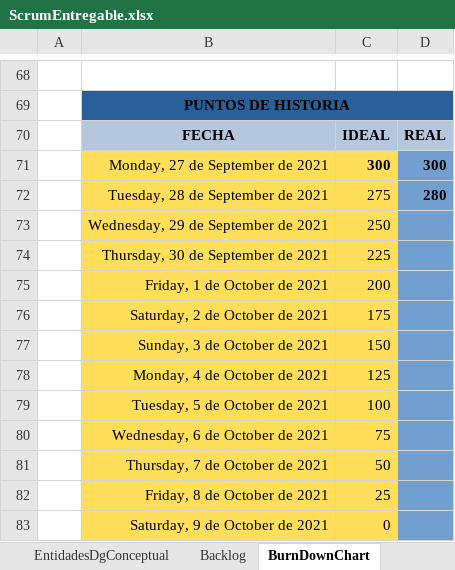
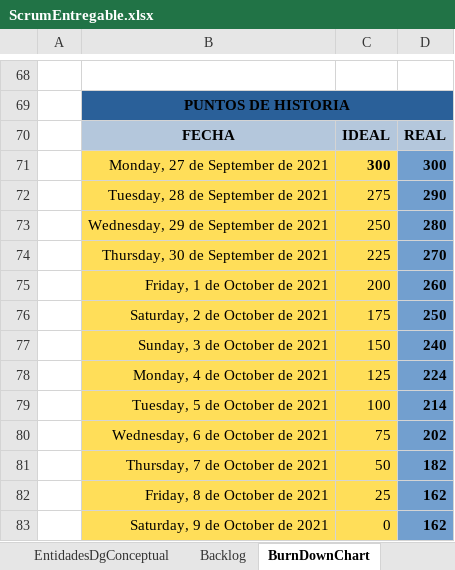
Before and after one commit to luvhines/MinTicDS, an Excel workbook: ScrumEntregable.xlsx, sheet BurnDownChart, drawn as a sheet; only a part is shown, gaps mark what is left out; values as stored, in another font and other column widths than the file's, no borders; charts and pictures not drawn; the diff names each change by its address in the sheet, - before the commit and + after, or states it on an @@ line.

```diff
--- a/ScrumEntregable.xlsx (sheet BurnDownChart)
+++ b/ScrumEntregable.xlsx (sheet BurnDownChart)
-D72: 280
+D72: 290
-D73: (empty)
+D73: 280
-D74: (empty)
+D74: 270
-D75: (empty)
+D75: 260
-D76: (empty)
+D76: 250
-D77: (empty)
+D77: 240
-D78: (empty)
+D78: 224
-D79: (empty)
+D79: 214
-D80: (empty)
+D80: 202
-D81: (empty)
+D81: 182
-D82:D83: (empty)
+D82:D83: 162
```
Also changed, not shown: sheet Cronograma, sheet Backlog, charts or pictures, 4 other files.
